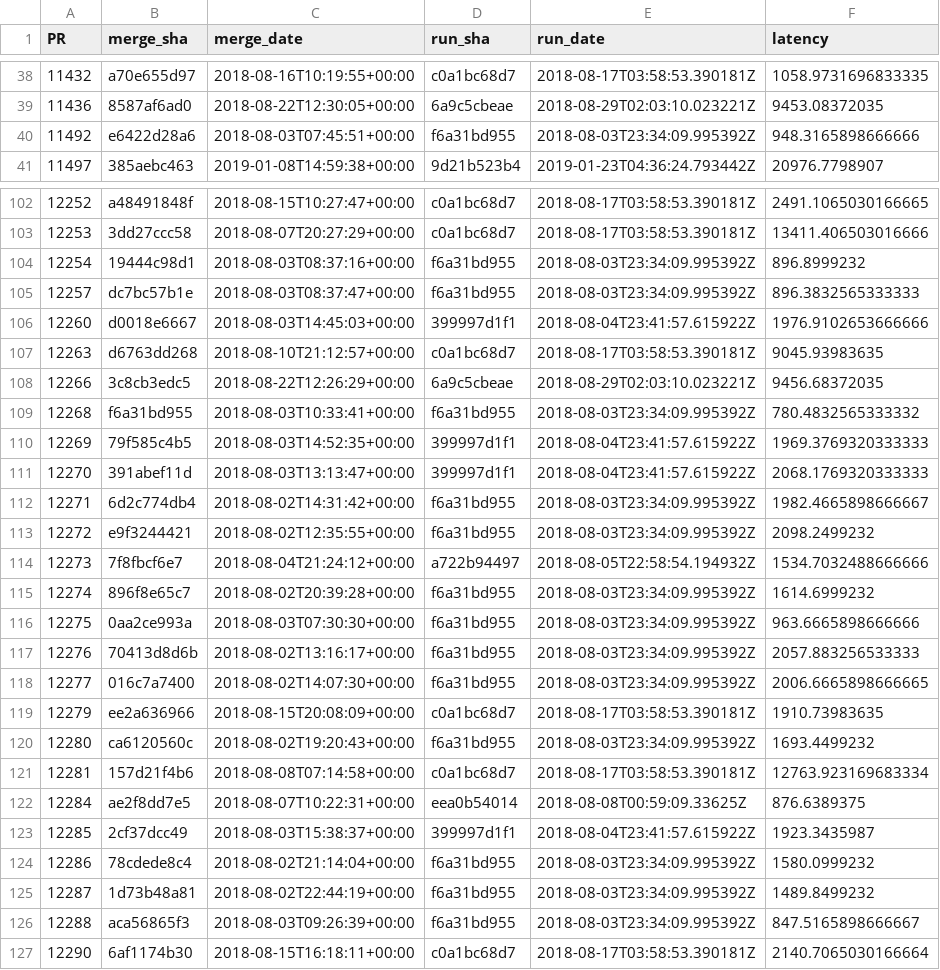
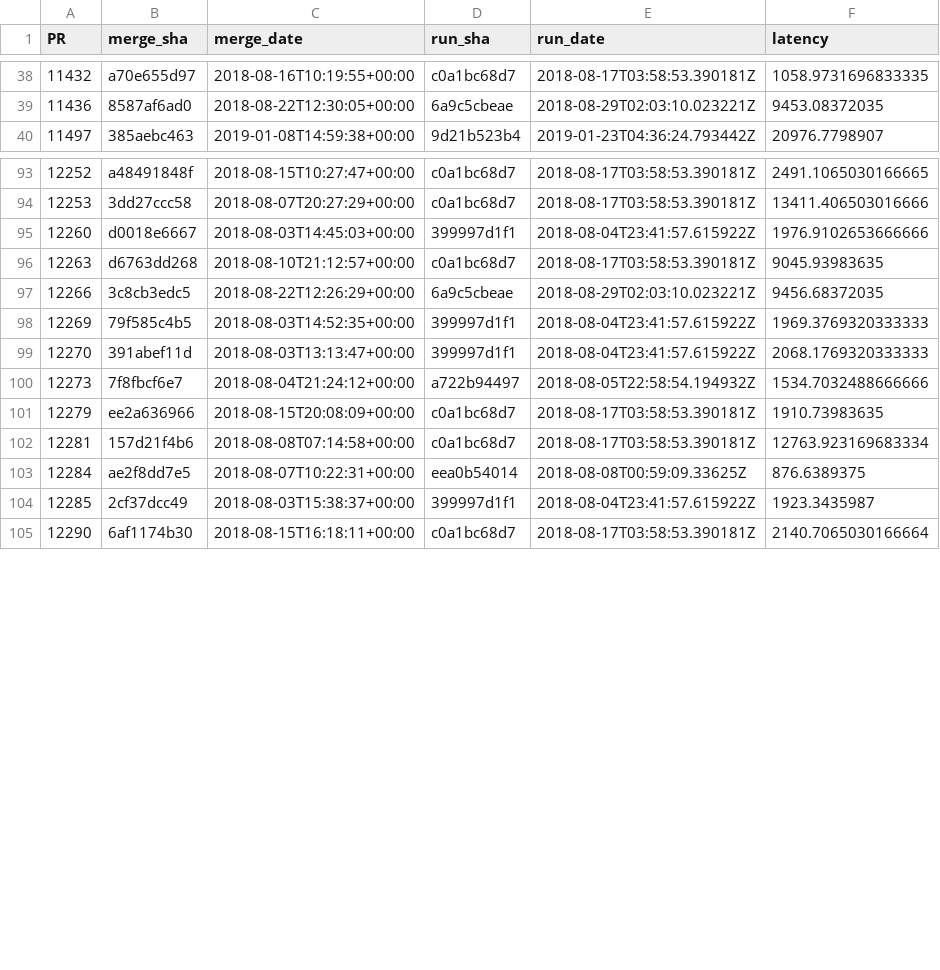
Before and after one commit to Ecosystem-Infra/ecosystem-infra-stats, a CSV file: wpt-dashboard-edge-stable-latencies.csv, drawn as a sheet; only a part is shown, gaps mark what is left out; the diff covers the shown part only.

```diff
--- a/wpt-dashboard-edge-stable-latencies.csv
+++ b/wpt-dashboard-edge-stable-latencies.csv
@@ -39,3 +39,2 @@ PR,merge_sha,merge_date,run_sha,run_date,latency
 11436,8587af6ad0,2018-08-22T12:30:05+00:00,6a9c5cbeae,2018-08-29T02:03:10.023221Z,9453.08372035
-11492,e6422d28a6,2018-08-03T07:45:51+00:00,f6a31bd955,2018-08-03T23:34:09.995392Z,948.3165898666666
 11497,385aebc463,2019-01-08T14:59:38+00:00,9d21b523b4,2019-01-23T04:36:24.793442Z,20976.7798907
@@ -103,4 +94,2 @@ PR,merge_sha,merge_date,run_sha,run_date,latency
 12253,3dd27ccc58,2018-08-07T20:27:29+00:00,c0a1bc68d7,2018-08-17T03:58:53.390181Z,13411.406503016666
-12254,19444c98d1,2018-08-03T08:37:16+00:00,f6a31bd955,2018-08-03T23:34:09.995392Z,896.8999232
-12257,dc7bc57b1e,2018-08-03T08:37:47+00:00,f6a31bd955,2018-08-03T23:34:09.995392Z,896.3832565333333
 12260,d0018e6667,2018-08-03T14:45:03+00:00,399997d1f1,2018-08-04T23:41:57.615922Z,1976.9102653666666
@@ -108,14 +97,6 @@ PR,merge_sha,merge_date,run_sha,run_date,latency
 12266,3c8cb3edc5,2018-08-22T12:26:29+00:00,6a9c5cbeae,2018-08-29T02:03:10.023221Z,9456.68372035
-12268,f6a31bd955,2018-08-03T10:33:41+00:00,f6a31bd955,2018-08-03T23:34:09.995392Z,780.4832565333332
 12269,79f585c4b5,2018-08-03T14:52:35+00:00,399997d1f1,2018-08-04T23:41:57.615922Z,1969.3769320333333
 12270,391abef11d,2018-08-03T13:13:47+00:00,399997d1f1,2018-08-04T23:41:57.615922Z,2068.1769320333333
-12271,6d2c774db4,2018-08-02T14:31:42+00:00,f6a31bd955,2018-08-03T23:34:09.995392Z,1982.4665898666667
-12272,e9f3244421,2018-08-02T12:35:55+00:00,f6a31bd955,2018-08-03T23:34:09.995392Z,2098.2499232
 12273,7f8fbcf6e7,2018-08-04T21:24:12+00:00,a722b94497,2018-08-05T22:58:54.194932Z,1534.7032488666666
-12274,896f8e65c7,2018-08-02T20:39:28+00:00,f6a31bd955,2018-08-03T23:34:09.995392Z,1614.6999232
-12275,0aa2ce993a,2018-08-03T07:30:30+00:00,f6a31bd955,2018-08-03T23:34:09.995392Z,963.6665898666666
-12276,70413d8d6b,2018-08-02T13:16:17+00:00,f6a31bd955,2018-08-03T23:34:09.995392Z,2057.883256533333
-12277,016c7a7400,2018-08-02T14:07:30+00:00,f6a31bd955,2018-08-03T23:34:09.995392Z,2006.6665898666665
 12279,ee2a636966,2018-08-15T20:08:09+00:00,c0a1bc68d7,2018-08-17T03:58:53.390181Z,1910.73983635
-12280,ca6120560c,2018-08-02T19:20:43+00:00,f6a31bd955,2018-08-03T23:34:09.995392Z,1693.4499232
 12281,157d21f4b6,2018-08-08T07:14:58+00:00,c0a1bc68d7,2018-08-17T03:58:53.390181Z,12763.923169683334
@@ -123,5 +104,2 @@ PR,merge_sha,merge_date,run_sha,run_date,latency
 12285,2cf37dcc49,2018-08-03T15:38:37+00:00,399997d1f1,2018-08-04T23:41:57.615922Z,1923.3435987
-12286,78cdede8c4,2018-08-02T21:14:04+00:00,f6a31bd955,2018-08-03T23:34:09.995392Z,1580.0999232
-12287,1d73b48a81,2018-08-02T22:44:19+00:00,f6a31bd955,2018-08-03T23:34:09.995392Z,1489.8499232
-12288,aca56865f3,2018-08-03T09:26:39+00:00,f6a31bd955,2018-08-03T23:34:09.995392Z,847.5165898666667
 12290,6af1174b30,2018-08-15T16:18:11+00:00,c0a1bc68d7,2018-08-17T03:58:53.390181Z,2140.7065030166664
```
Also changed, not shown: 8 removed rows elsewhere in this file, wpt-dashboard-aligned-experimental-latencies.csv, wpt-dashboard-chrome-experimental-latencies.csv, 10 other files.
